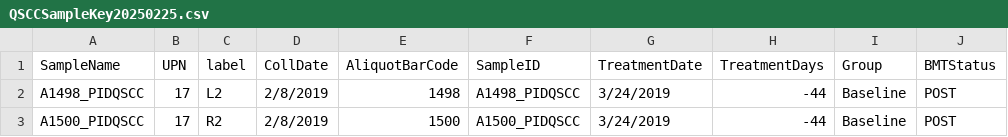
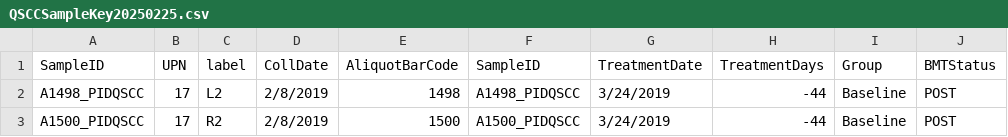
Before and after one commit to haslamdb/humann3_tools, a CSV file: QSCCSampleKey20250225.csv, drawn as a sheet; only a part is shown.

Commit message:
modified:   QSCCSampleKey20250225.csv

```diff
--- a/QSCCSampleKey20250225.csv
+++ b/QSCCSampleKey20250225.csv
@@ -1,2 +1,2 @@
-SampleName,UPN,label,CollDate,AliquotBarCode,SampleID,TreatmentDate,TreatmentDays,Group,BMTStatus
+SampleID,UPN,label,CollDate,AliquotBarCode,SampleID,TreatmentDate,TreatmentDays,Group,BMTStatus
 A1498_PIDQSCC,17,L2,2/8/2019,1498,A1498_PIDQSCC,3/24/2019,-44,Baseline,POST
```
